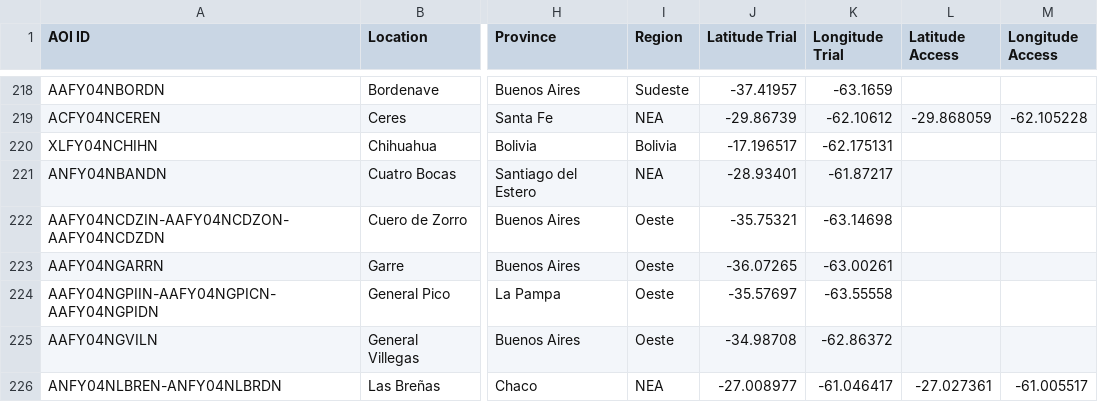
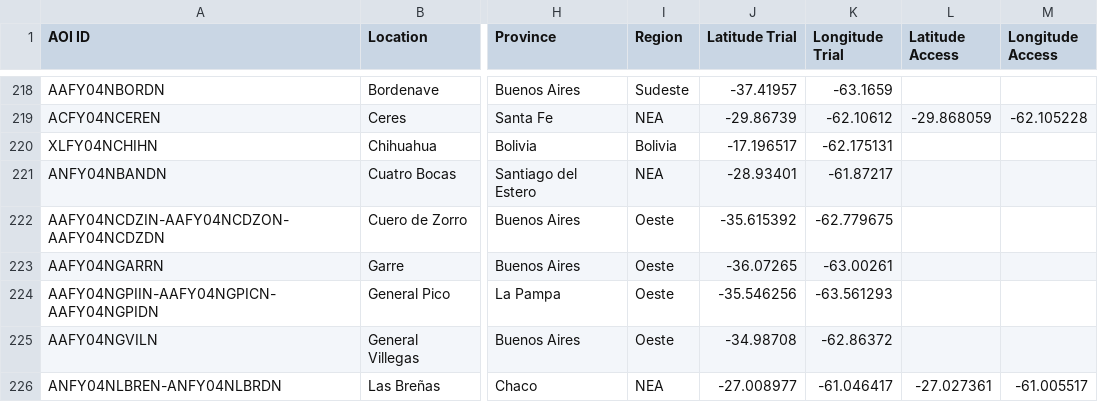
Before and after one commit to LAAR-TESTING-AR/field-trial-platform, a CSV file: Sitios_test.csv, drawn as a sheet; only a part is shown, gaps mark what is left out; the diff names each change by its address in the sheet, - before the commit and + after, or states it on an @@ line.

Commit message:
Actualizacion automatica de Sitios.csv desde SharePoint

```diff
--- a/Sitios_test.csv
+++ b/Sitios_test.csv
-J222 (Latitude Trial): -35.75321
+J222 (Latitude Trial): -35.615392
-K222 (Longitude Trial): -63.14698
+K222 (Longitude Trial): -62.779675
-J224 (Latitude Trial): -35.57697
+J224 (Latitude Trial): -35.546256
-K224 (Longitude Trial): -63.55558
+K224 (Longitude Trial): -63.561293
```
